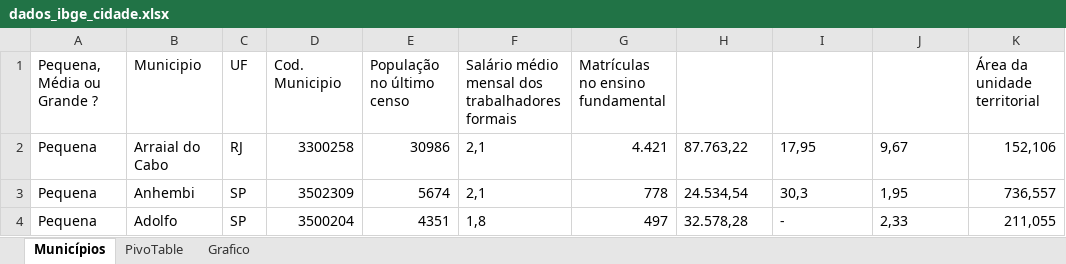
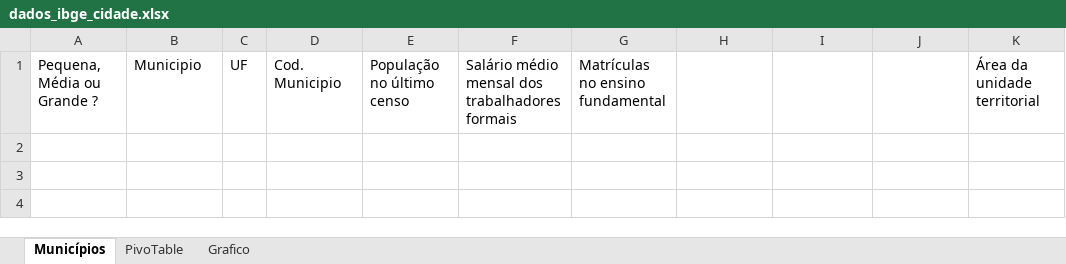
Before and after one commit to Gustmack/rpa-cp2-fiap, an Excel workbook: ConsultaIBGE_CheckPoint2_Disp/dados_ibge/dados_ibge_cidade.xlsx, sheet Municípios, drawn as a sheet; values as stored, in another font and other column widths than the file's, no borders; table styles not drawn; the diff names each change by its address in the sheet, - before the commit and + after, or states it on an @@ line.

```diff
--- a/ConsultaIBGE_CheckPoint2_Disp/dados_ibge/dados_ibge_cidade.xlsx (sheet Municípios)
+++ b/ConsultaIBGE_CheckPoint2_Disp/dados_ibge/dados_ibge_cidade.xlsx (sheet Municípios)
-row 2: Pequena | Arraial do Cabo | RJ | 3300258 | 30986 | 2,1 | 4.421 | 87.763,22 | 17,95 | 9,67 | 152,106
-row 3: Pequena | Anhembi | SP | 3502309 | 5674 | 2,1 | 778 | 24.534,54 | 30,3 | 1,95 | 736,557
-row 4: Pequena | Adolfo | SP | 3500204 | 4351 | 1,8 | 497 | 32.578,28 | - | 2,33 | 211,055
```
Also changed, not shown: sheet PivoTable, charts or pictures, 18 other files.
